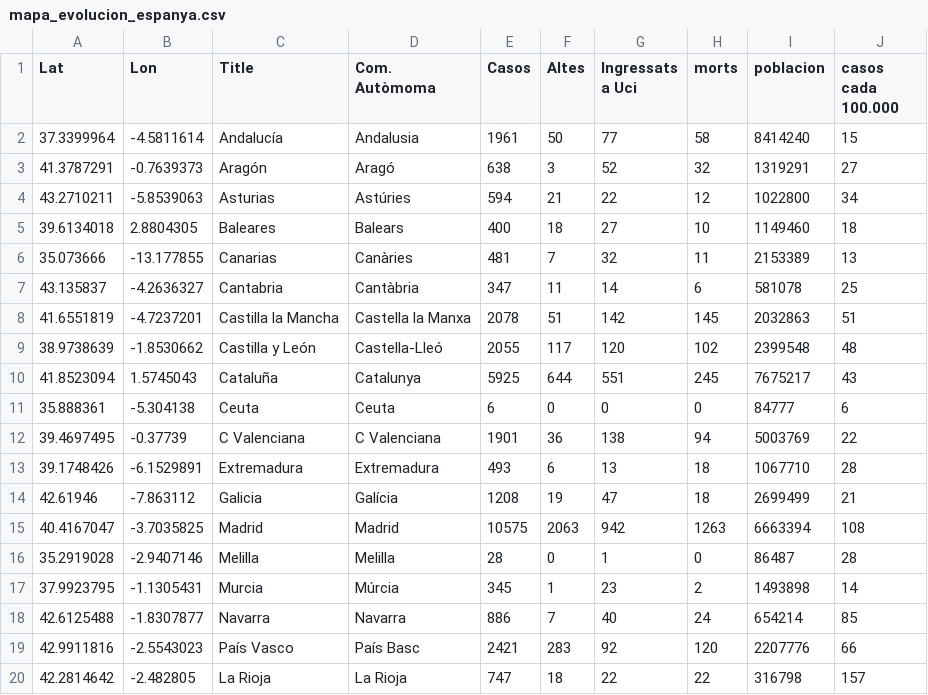
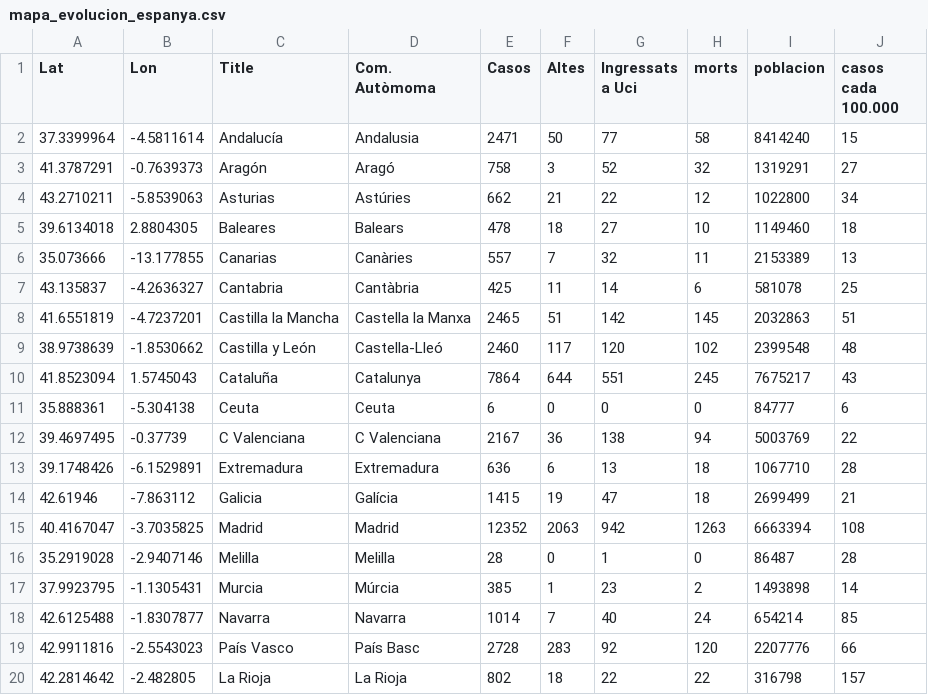
Before and after one commit to nachotronic/covid19, a CSV file: mapa_evolucion_espanya.csv, drawn as a sheet.

Commit message:
Add files via upload

```diff
--- a/mapa_evolucion_espanya.csv
+++ b/mapa_evolucion_espanya.csv
@@ -1,20 +1,20 @@
 Lat,Lon,Title,Com. Autòmoma,Casos,Altes,Ingressats a Uci,morts,poblacion,casos cada 100.000
-37.3399964,-4.5811614,Andalucía,Andalusia,1961,50,77,58,8414240,15
-41.3787291,-0.7639373,Aragón,Aragó,638,3,52,32,1319291,27
-43.2710211,-5.8539063,Asturias,Astúries,594,21,22,12,1022800,34
-39.6134018,2.8804305,Baleares,Balears,400,18,27,10,1149460,18
-35.073666,-13.177855,Canarias,Canàries,481,7,32,11,2153389,13
-43.135837,-4.2636327,Cantabria,Cantàbria,347,11,14,6,581078,25
-41.6551819, -4.7237201,Castilla la Mancha,Castella la Manxa,2078,51,142,145,2032863,51
-38.9738639, -1.8530662,Castilla y León,Castella-Lleó,2055,117,120,102,2399548,48
-41.8523094,1.5745043,Cataluña,Catalunya,5925,644,551,245,7675217,43
+37.3399964,-4.5811614,Andalucía,Andalusia,2471,50,77,58,8414240,15
+41.3787291,-0.7639373,Aragón,Aragó,758,3,52,32,1319291,27
+43.2710211,-5.8539063,Asturias,Astúries,662,21,22,12,1022800,34
+39.6134018,2.8804305,Baleares,Balears,478,18,27,10,1149460,18
+35.073666,-13.177855,Canarias,Canàries,557,7,32,11,2153389,13
+43.135837,-4.2636327,Cantabria,Cantàbria,425,11,14,6,581078,25
+41.6551819, -4.7237201,Castilla la Mancha,Castella la Manxa,2465,51,142,145,2032863,51
+38.9738639, -1.8530662,Castilla y León,Castella-Lleó,2460,117,120,102,2399548,48
+41.8523094,1.5745043,Cataluña,Catalunya,7864,644,551,245,7675217,43
 35.888361,-5.304138,Ceuta,Ceuta,6,0,0,0,84777,6
-39.4697495, -0.37739,C Valenciana,C Valenciana,1901,36,138,94,5003769,22
-39.1748426,-6.1529891,Extremadura,Extremadura,493,6,13,18,1067710,28
-42.61946,-7.863112,Galicia,Galícia,1208,19,47,18,2699499,21
-40.4167047,-3.7035825,Madrid,Madrid,10575,2063,942,1263,6663394,108
+39.4697495, -0.37739,C Valenciana,C Valenciana,2167,36,138,94,5003769,22
+39.1748426,-6.1529891,Extremadura,Extremadura,636,6,13,18,1067710,28
+42.61946,-7.863112,Galicia,Galícia,1415,19,47,18,2699499,21
+40.4167047,-3.7035825,Madrid,Madrid,12352,2063,942,1263,6663394,108
 35.2919028,-2.9407146,Melilla,Melilla,28,0,1,0,86487,28
-37.9923795,-1.1305431,Murcia,Múrcia,345,1,23,2,1493898,14
-42.6125488,-1.8307877,Navarra,Navarra,886,7,40,24,654214,85
-42.9911816,-2.5543023,País Vasco,País Basc,2421,283,92,120,2207776,66
-42.2814642,-2.482805,La Rioja,La Rioja,747,18,22,22,316798,157
+37.9923795,-1.1305431,Murcia,Múrcia,385,1,23,2,1493898,14
+42.6125488,-1.8307877,Navarra,Navarra,1014,7,40,24,654214,85
+42.9911816,-2.5543023,País Vasco,País Basc,2728,283,92,120,2207776,66
+42.2814642,-2.482805,La Rioja,La Rioja,802,18,22,22,316798,157
```
